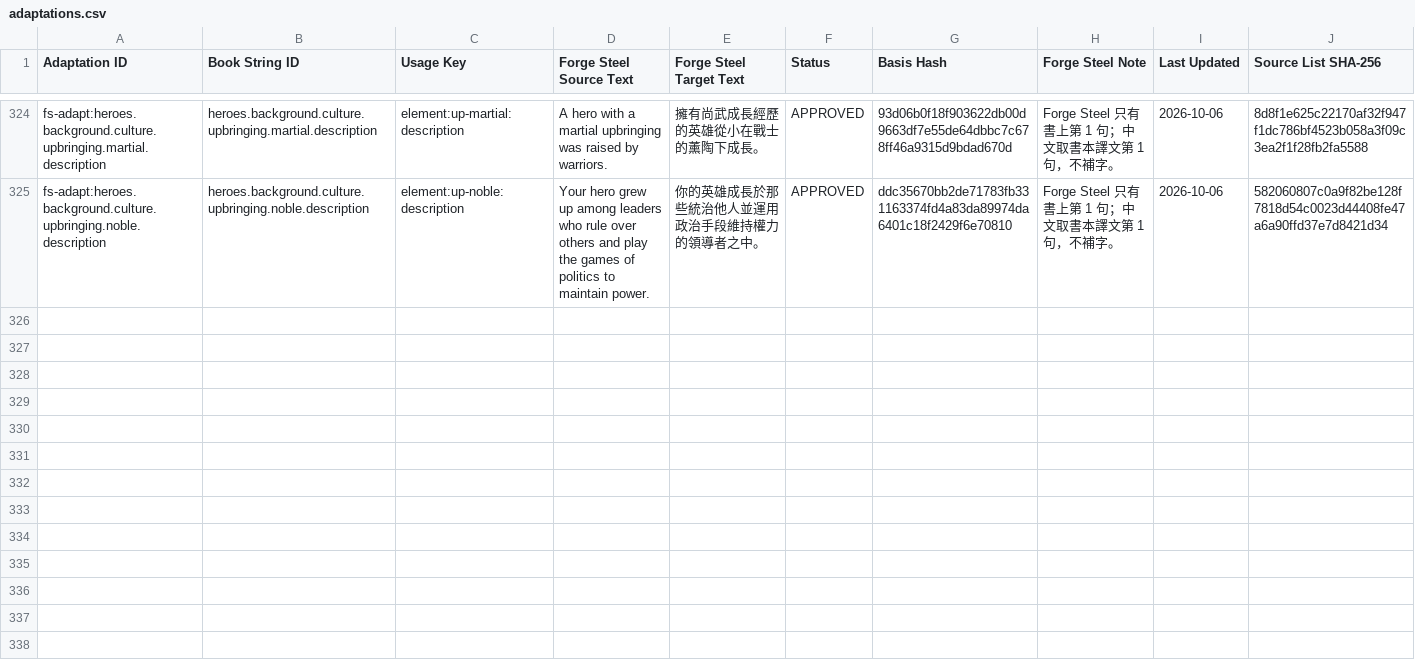
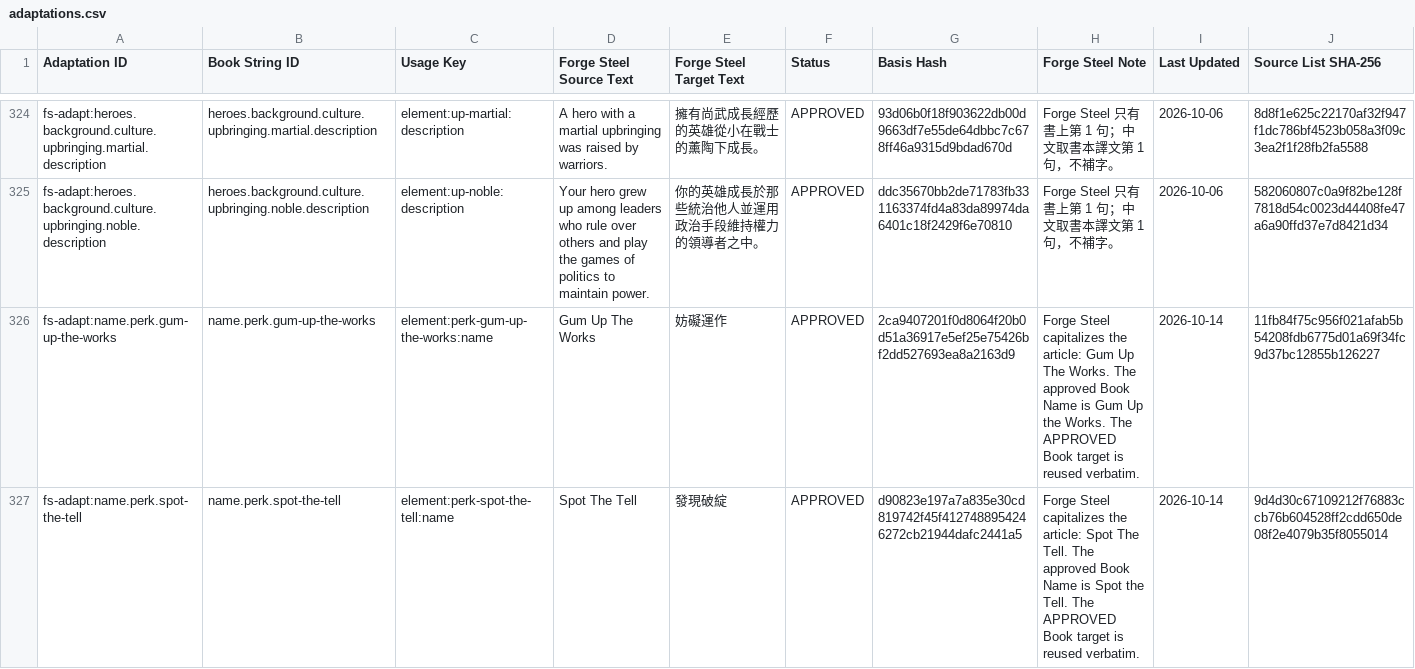
Before and after one commit to boyiad2110/forgesteel-zh-tw, a CSV file: l10n/sheet-snapshot/adaptations.csv, drawn as a sheet; only a part is shown, gaps mark what is left out; rows hold the shown columns only; the diff covers the shown part only; the diff names each change by its address in the sheet, - before the commit and + after, or states it on an @@ line.

```diff
--- a/l10n/sheet-snapshot/adaptations.csv
+++ b/l10n/sheet-snapshot/adaptations.csv
+row 326: fs-adapt:name.perk.gum-up-the-works | name.perk.gum-up-the-works | element:perk-gum-up-the-works:name | Gum Up The Works | 妨礙運作 | APPROVED | 2ca9407201f0d8064f20b0d51a36917e5ef25e75426bf2dd527693ea8a2163d9 | Forge Steel capitalizes the article: Gum Up The Works. The approved Book Name is Gum Up the Works. The APPROVED Book target is reused verbatim. | 2026-10-14 | 11fb84f75c956f021afab5b54208fdb6775d01a69f34fc9d37bc12855b126227
+row 327: fs-adapt:name.perk.spot-the-tell | name.perk.spot-the-tell | element:perk-spot-the-tell:name | Spot The Tell | 發現破綻 | APPROVED | d90823e197a7a835e30cd819742f45f4127488954246272cb21944dafc2441a5 | Forge Steel capitalizes the article: Spot The Tell. The approved Book Name is Spot the Tell. The APPROVED Book target is reused verbatim. | 2026-10-14 | 9d4d30c67109212f76883ccb76b604528ff2cdd650de08f2e4079b35f8055014
```
Also changed, not shown: 2 added rows elsewhere in this file, l10n/sheet-snapshot/adaptation-sources.csv, l10n/sheet-snapshot/names.csv, 15 other files.
